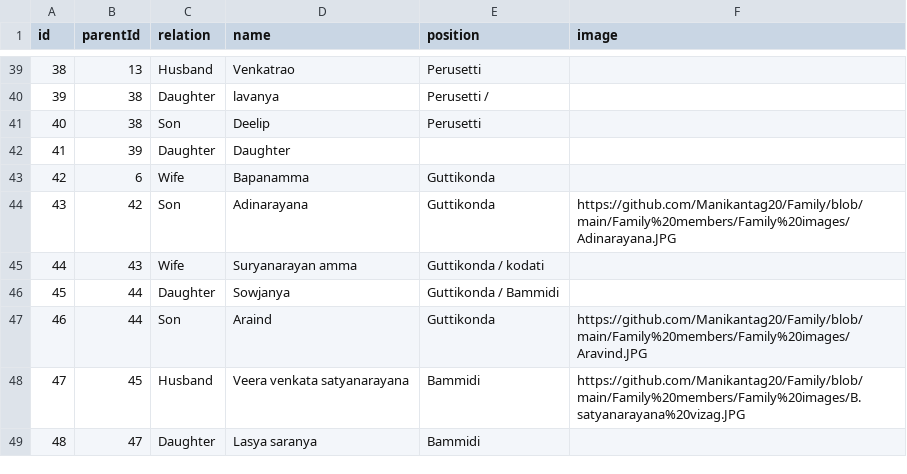
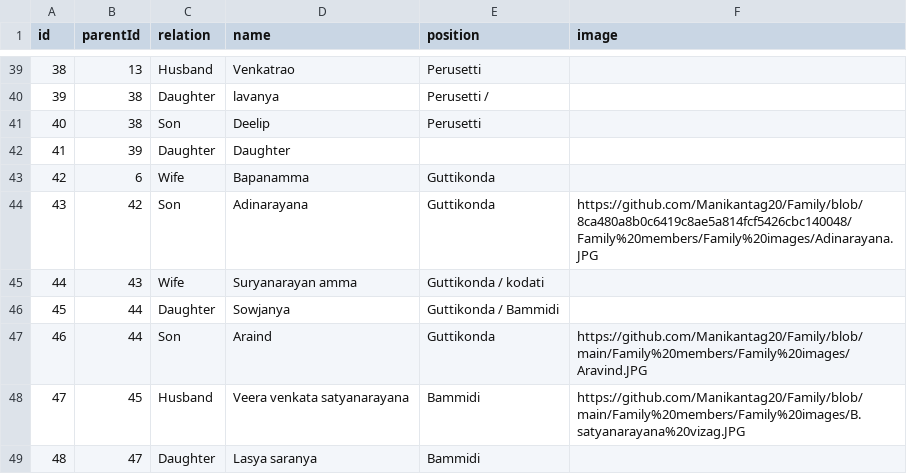
Before and after one commit to Manikantag20/Family, a CSV file: Family members/Mani family details.csv, drawn as a sheet; only a part is shown, gaps mark what is left out.

Commit message:
Mani family details.csv

```diff
--- a/Family members/Mani family details.csv
+++ b/Family members/Mani family details.csv
@@ -43,3 +43,3 @@ id,parentId,relation,name,position,image
 42,6,Wife,Bapanamma,Guttikonda,
-43,42,Son,Adinarayana,Guttikonda,https://github.com/Manikantag20/Family/blob/main/Family%20members/Family%20images/Adinarayana.JPG
+43,42,Son,Adinarayana,Guttikonda,https://github.com/Manikantag20/Family/blob/8ca480a8b0c6419c8ae5a814fcf5426cbc140048/Family%20members/Family%20images/Adinarayana.JPG
 44,43,Wife,Suryanarayan amma,Guttikonda / kodati,
```
